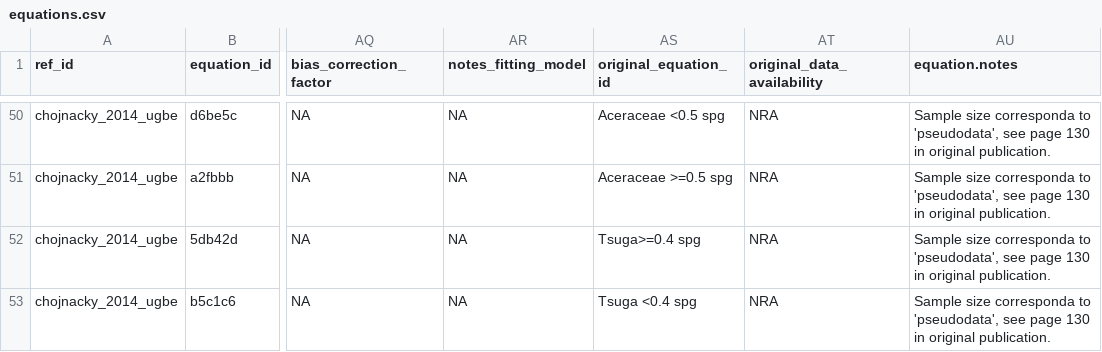
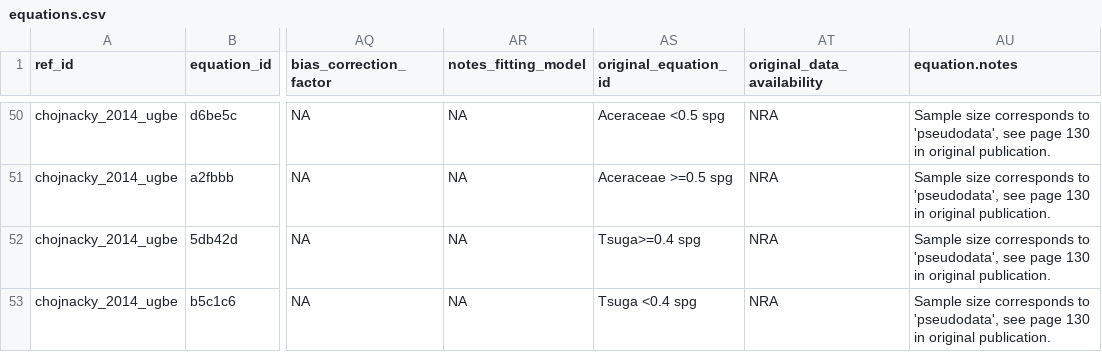
Before and after one commit to ropensci/allodb, a CSV file: data-raw/csv_database/equations.csv, drawn as a sheet; only a part is shown, gaps mark what is left out; the diff covers the shown part only; the diff names each change by its address in the sheet, - before the commit and + after, or states it on an @@ line.

```diff
--- a/data-raw/csv_database/equations.csv
+++ b/data-raw/csv_database/equations.csv
-AU50:AU53 (equation.notes): Sample size corresponda to 'pseudodata',…
+AU50:AU53 (equation.notes): Sample size corresponds to 'pseudodata',…
```
Also changed, not shown: 33 edited cells elsewhere in this file.
